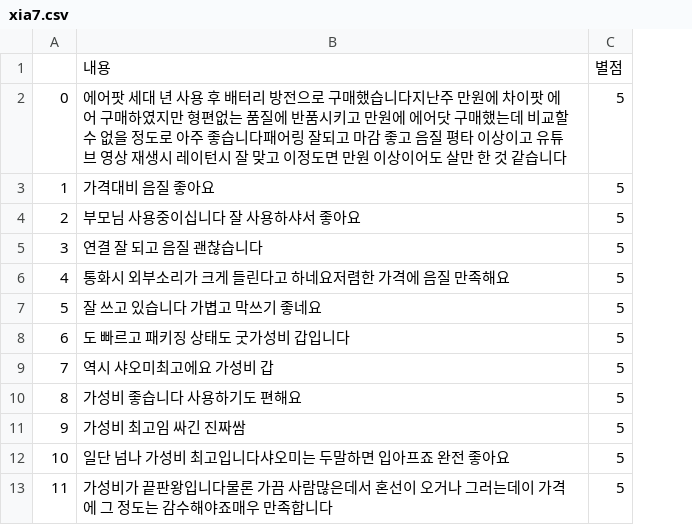
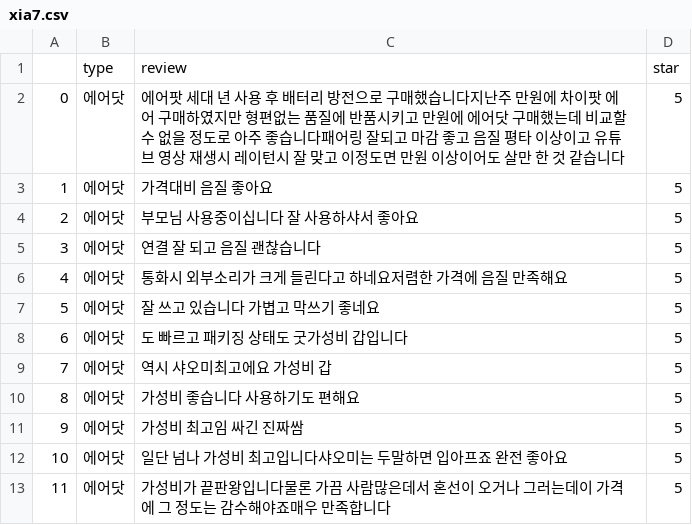
Before and after one commit to Nohbigdeal/marketing-strategy-with-NLP, a CSV file: member/NTJ/crawlerNSstar/data/PP/xia7.csv, drawn as a sheet; only a part is shown; removed rows and columns are numbered as before the commit, all else as after; the diff names each change by its address in the sheet, - before the commit and + after, or states it on an @@ line.

```diff
--- a/member/NTJ/crawlerNSstar/data/PP/xia7.csv
+++ b/member/NTJ/crawlerNSstar/data/PP/xia7.csv
+column B, rows 2-13: all 에어닷
-row 1:  | 내용 | 별점
+row 1:  | type | review | star
```
Also changed, not shown: 13 other files.
